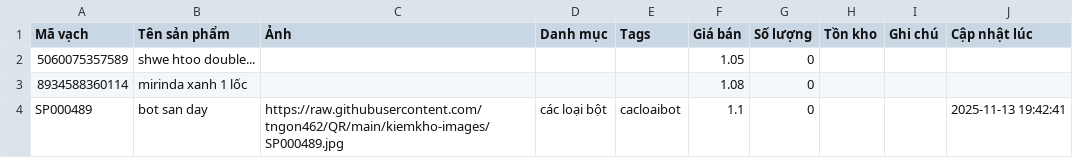
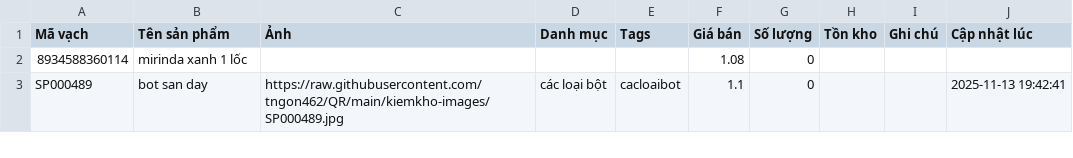
Before and after one commit to tngon462/QR, a CSV file: kiemkho-data.csv, drawn as a sheet; only a part is shown; the diff names each change by its address in the sheet, - before the commit and + after, or states it on an @@ line.

Commit message:
Update inventory CSV from kiemkho app

```diff
--- a/kiemkho-data.csv
+++ b/kiemkho-data.csv
-row 2: 5060075357589 | shwe htoo double... |  |  |  | 1.05 | 0
```
